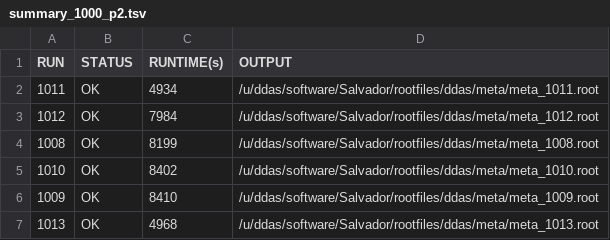
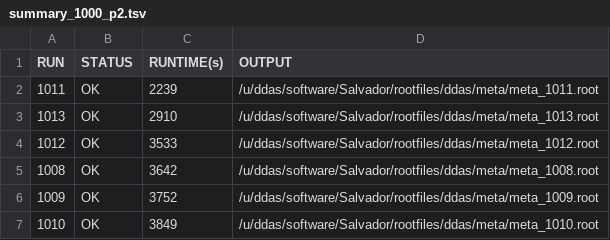
Before and after one commit to ddas-gsi/Salvador, a TSV file: summaryFiles/summary_1000_p2.tsv, drawn as a sheet.

```diff
--- a/summaryFiles/summary_1000_p2.tsv
+++ b/summaryFiles/summary_1000_p2.tsv
@@ -1,7 +1,7 @@
 RUN	STATUS	RUNTIME(s)	OUTPUT
-1011	OK	4934	/u/ddas/software/Salvador/rootfiles/ddas/meta/meta_1011.root
-1012	OK	7984	/u/ddas/software/Salvador/rootfiles/ddas/meta/meta_1012.root
-1008	OK	8199	/u/ddas/software/Salvador/rootfiles/ddas/meta/meta_1008.root
-1010	OK	8402	/u/ddas/software/Salvador/rootfiles/ddas/meta/meta_1010.root
-1009	OK	8410	/u/ddas/software/Salvador/rootfiles/ddas/meta/meta_1009.root
-1013	OK	4968	/u/ddas/software/Salvador/rootfiles/ddas/meta/meta_1013.root
+1011	OK	2239	/u/ddas/software/Salvador/rootfiles/ddas/meta/meta_1011.root
+1013	OK	2910	/u/ddas/software/Salvador/rootfiles/ddas/meta/meta_1013.root
+1012	OK	3533	/u/ddas/software/Salvador/rootfiles/ddas/meta/meta_1012.root
+1008	OK	3642	/u/ddas/software/Salvador/rootfiles/ddas/meta/meta_1008.root
+1009	OK	3752	/u/ddas/software/Salvador/rootfiles/ddas/meta/meta_1009.root
+1010	OK	3849	/u/ddas/software/Salvador/rootfiles/ddas/meta/meta_1010.root
```
Also changed, not shown: summaryFiles/summary_1000_p1.tsv, summaryFiles/summary_5000_p1.tsv, 15 other files.
